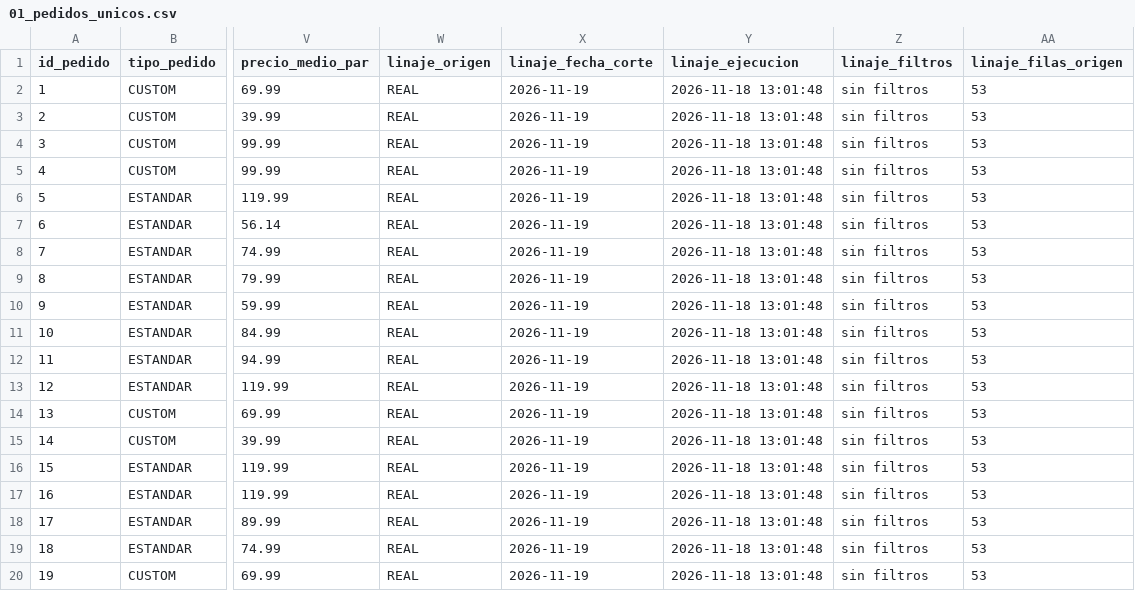
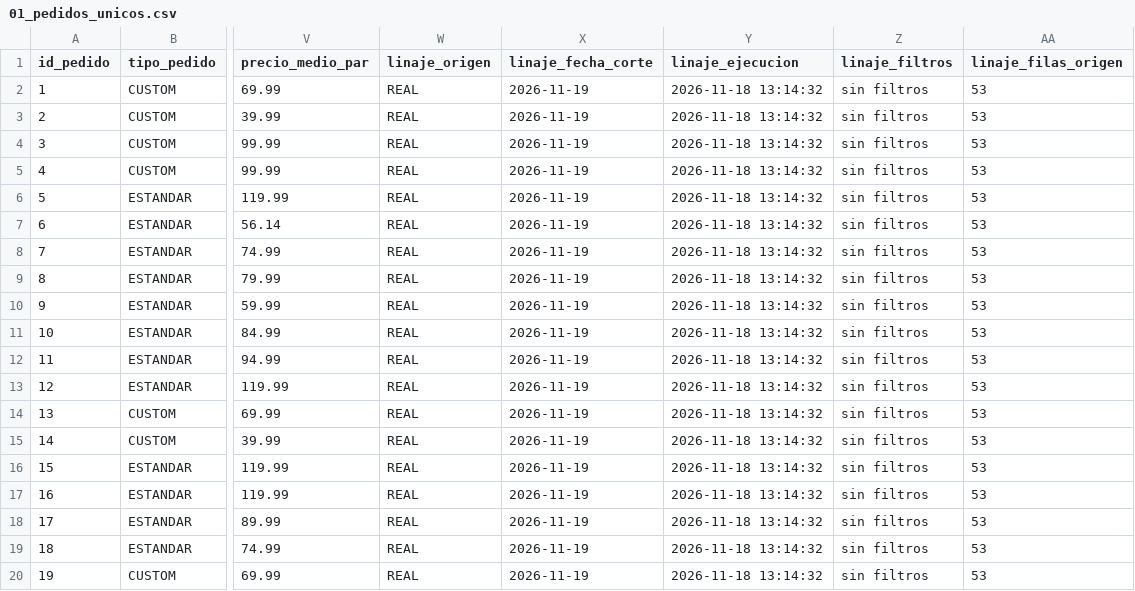
Before and after one commit to cmunozcad-sys/1er-Proyecto-2-DAM, a CSV file: Python/outputs/real/csv/01_pedidos_unicos.csv, drawn as a sheet; only a part is shown, gaps mark what is left out; the diff names each change by its address in the sheet, - before the commit and + after, or states it on an @@ line.

```diff
--- a/Python/outputs/real/csv/01_pedidos_unicos.csv
+++ b/Python/outputs/real/csv/01_pedidos_unicos.csv
-Y2:Y20 (linaje_ejecucion): 2026-11-18 13:01:48
+Y2:Y20 (linaje_ejecucion): 2026-11-18 13:14:32
```
Also changed, not shown: Python/outputs/real/csv/02_ventas_por_periodo.csv, Python/outputs/real/csv/03_modelos_abc.csv, 32 other files.
